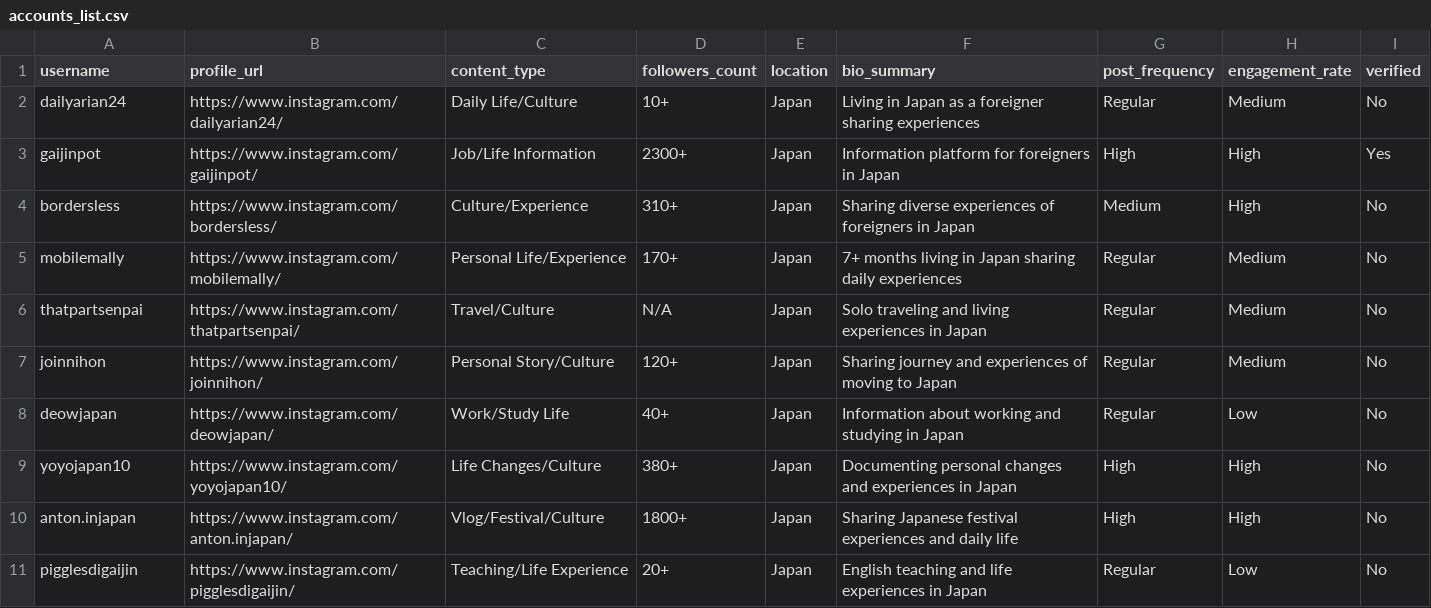
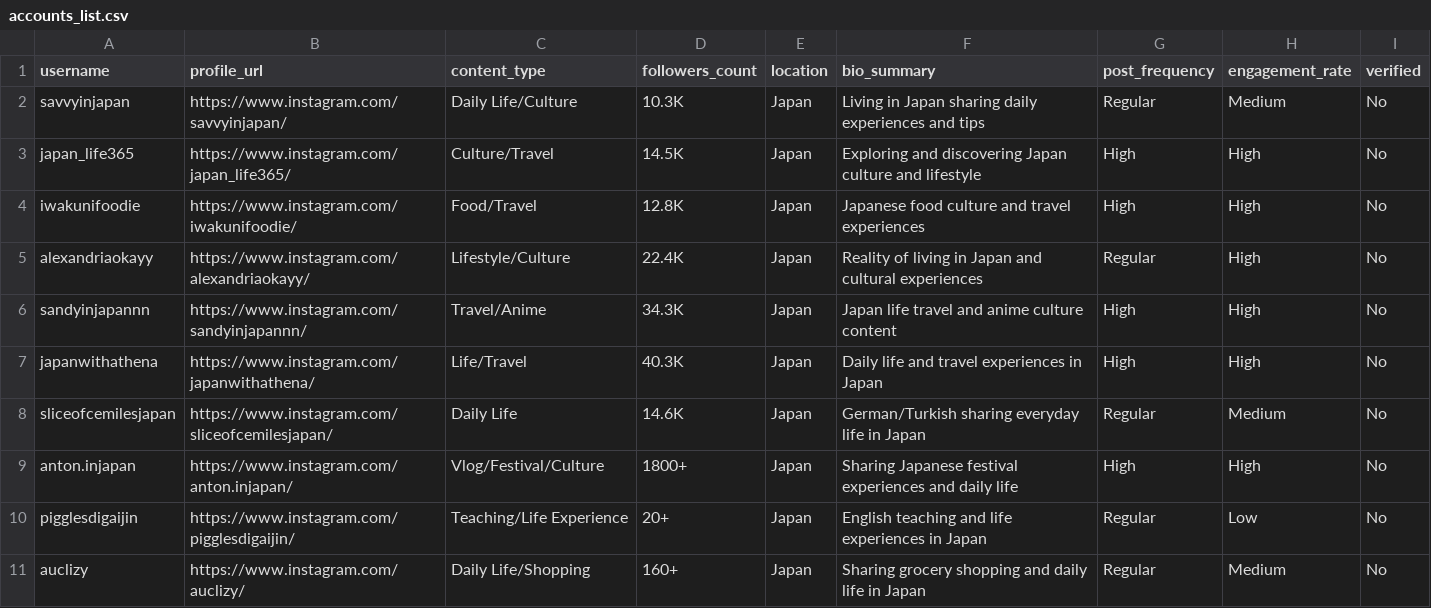
Before and after one commit to sfix1234/debin, a CSV file: instagram_search/accounts_list.csv, drawn as a sheet; only a part is shown; the shorter side is filled out with more unchanged rows.

```diff
--- a/instagram_search/accounts_list.csv
+++ b/instagram_search/accounts_list.csv
@@ -1,10 +1,9 @@
 username,profile_url,content_type,followers_count,location,bio_summary,post_frequency,engagement_rate,verified
-dailyarian24,https://www.instagram.com/dailyarian24/,Daily Life/Culture,10+,Japan,Living in Japan as a foreigner sharing experiences,Regular,Medium,No
-gaijinpot,https://www.instagram.com/gaijinpot/,Job/Life Information,2300+,Japan,Information platform for foreigners in Japan,High,High,Yes
-bordersless,https://www.instagram.com/bordersless/,Culture/Experience,310+,Japan,Sharing diverse experiences of foreigners in Japan,Medium,High,No
-mobilemally,https://www.instagram.com/mobilemally/,Personal Life/Experience,170+,Japan,7+ months living in Japan sharing daily experiences,Regular,Medium,No
-thatpartsenpai,https://www.instagram.com/thatpartsenpai/,Travel/Culture,N/A,Japan,Solo traveling and living experiences in Japan,Regular,Medium,No
-joinnihon,https://www.instagram.com/joinnihon/,Personal Story/Culture,120+,Japan,Sharing journey and experiences of moving to Japan,Regular,Medium,No
-deowjapan,https://www.instagram.com/deowjapan/,Work/Study Life,40+,Japan,Information about working and studying in Japan,Regular,Low,No
-yoyojapan10,https://www.instagram.com/yoyojapan10/,Life Changes/Culture,380+,Japan,Documenting personal changes and experiences in Japan,High,High,No
+savvyinjapan,https://www.instagram.com/savvyinjapan/,Daily Life/Culture,10.3K,Japan,Living in Japan sharing daily experiences and tips,Regular,Medium,No
+japan_life365,https://www.instagram.com/japan_life365/,Culture/Travel,14.5K,Japan,Exploring and discovering Japan culture and lifestyle,High,High,No
+iwakunifoodie,https://www.instagram.com/iwakunifoodie/,Food/Travel,12.8K,Japan,Japanese food culture and travel experiences,High,High,No
+alexandriaokayy,https://www.instagram.com/alexandriaokayy/,Lifestyle/Culture,22.4K,Japan,Reality of living in Japan and cultural experiences,Regular,High,No
+sandyinjapannn,https://www.instagram.com/sandyinjapannn/,Travel/Anime,34.3K,Japan,Japan life travel and anime culture content,High,High,No
+japanwithathena,https://www.instagram.com/japanwithathena/,Life/Travel,40.3K,Japan,Daily life and travel experiences in Japan,High,High,No
+sliceofcemilesjapan,https://www.instagram.com/sliceofcemilesjapan/,Daily Life,14.6K,Japan,German/Turkish sharing everyday life in Japan,Regular,Medium,No
 anton.injapan,https://www.instagram.com/anton.injapan/,Vlog/Festival/Culture,1800+,Japan,Sharing Japanese festival experiences and daily life,High,High,No
```
